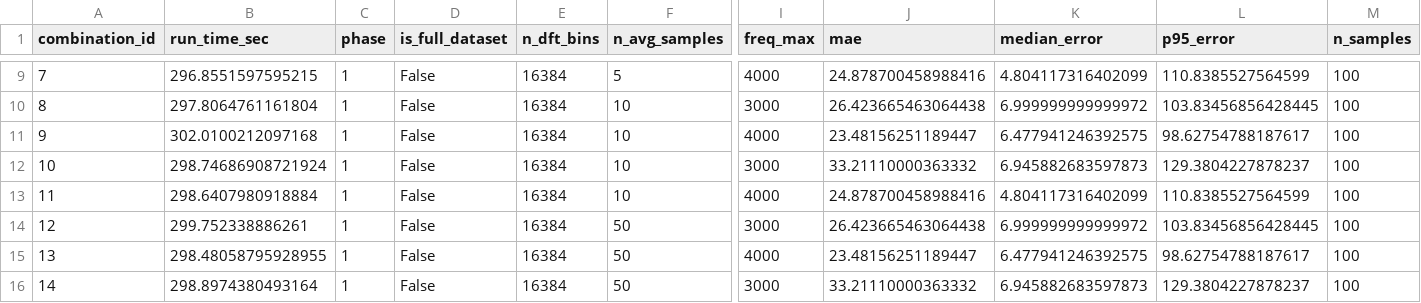
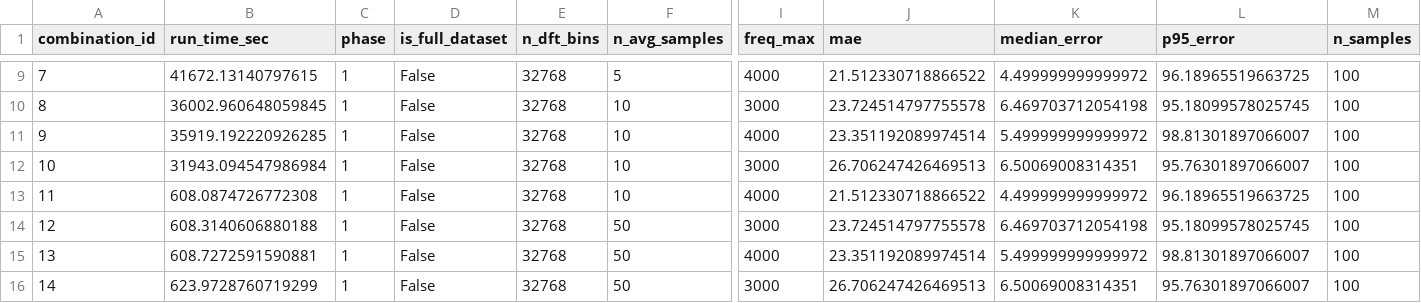
Before and after one commit to daniel-toberman/Thesis, a CSV file: srp_phase1_results.csv, drawn as a sheet; only a part is shown, gaps mark what is left out; the diff covers the shown part only; the diff names each change by its address in the sheet, - before the commit and + after, or states it on an @@ line.

```diff
--- a/srp_phase1_results.csv
+++ b/srp_phase1_results.csv
-B9 (run_time_sec): 296.8551597595215
+B9 (run_time_sec): 41672.13140797615
-E9:E16 (n_dft_bins): 16384
+E9:E16 (n_dft_bins): 32768
-J9 (mae): 24.878700458988416
+J9 (mae): 21.512330718866522
-K9 (median_error): 4.804117316402099
+K9 (median_error): 4.499999999999972
-L9 (p95_error): 110.8385527564599
+L9 (p95_error): 96.18965519663725
-B10 (run_time_sec): 297.8064761161804
+B10 (run_time_sec): 36002.960648059845
-J10 (mae): 26.423665463064438
+J10 (mae): 23.724514797755578
-K10 (median_error): 6.999999999999972
+K10 (median_error): 6.469703712054198
-L10 (p95_error): 103.83456856428445
+L10 (p95_error): 95.18099578025745
-B11 (run_time_sec): 302.0100212097168
+B11 (run_time_sec): 35919.192220926285
-J11 (mae): 23.48156251189447
+J11 (mae): 23.351192089974514
-K11 (median_error): 6.477941246392575
+K11 (median_error): 5.499999999999972
-L11 (p95_error): 98.62754788187617
+L11 (p95_error): 98.81301897066007
-B12 (run_time_sec): 298.74686908721924
+B12 (run_time_sec): 31943.094547986984
-J12 (mae): 33.21110000363332
+J12 (mae): 26.706247426469513
-K12 (median_error): 6.945882683597873
+K12 (median_error): 6.50069008314351
-L12 (p95_error): 129.3804227878237
+L12 (p95_error): 95.76301897066007
-B13 (run_time_sec): 298.6407980918884
+B13 (run_time_sec): 608.0874726772308
-J13 (mae): 24.878700458988416
+J13 (mae): 21.512330718866522
-K13 (median_error): 4.804117316402099
+K13 (median_error): 4.499999999999972
-L13 (p95_error): 110.8385527564599
+L13 (p95_error): 96.18965519663725
-B14 (run_time_sec): 299.752338886261
+B14 (run_time_sec): 608.3140606880188
-J14 (mae): 26.423665463064438
+J14 (mae): 23.724514797755578
-K14 (median_error): 6.999999999999972
+K14 (median_error): 6.469703712054198
-L14 (p95_error): 103.83456856428445
+L14 (p95_error): 95.18099578025745
-B15 (run_time_sec): 298.48058795928955
+B15 (run_time_sec): 608.7272591590881
-J15 (mae): 23.48156251189447
+J15 (mae): 23.351192089974514
-K15 (median_error): 6.477941246392575
+K15 (median_error): 5.499999999999972
-L15 (p95_error): 98.62754788187617
+L15 (p95_error): 98.81301897066007
-B16 (run_time_sec): 298.8974380493164
+B16 (run_time_sec): 623.9728760719299
-J16 (mae): 33.21110000363332
+J16 (mae): 26.706247426469513
-K16 (median_error): 6.945882683597873
+K16 (median_error): 6.50069008314351
-L16 (p95_error): 129.3804227878237
+L16 (p95_error): 95.76301897066007
```
Also changed, not shown: 40 edited cells elsewhere in this file, srp_phase1_results_temp.csv, 4 other files.
